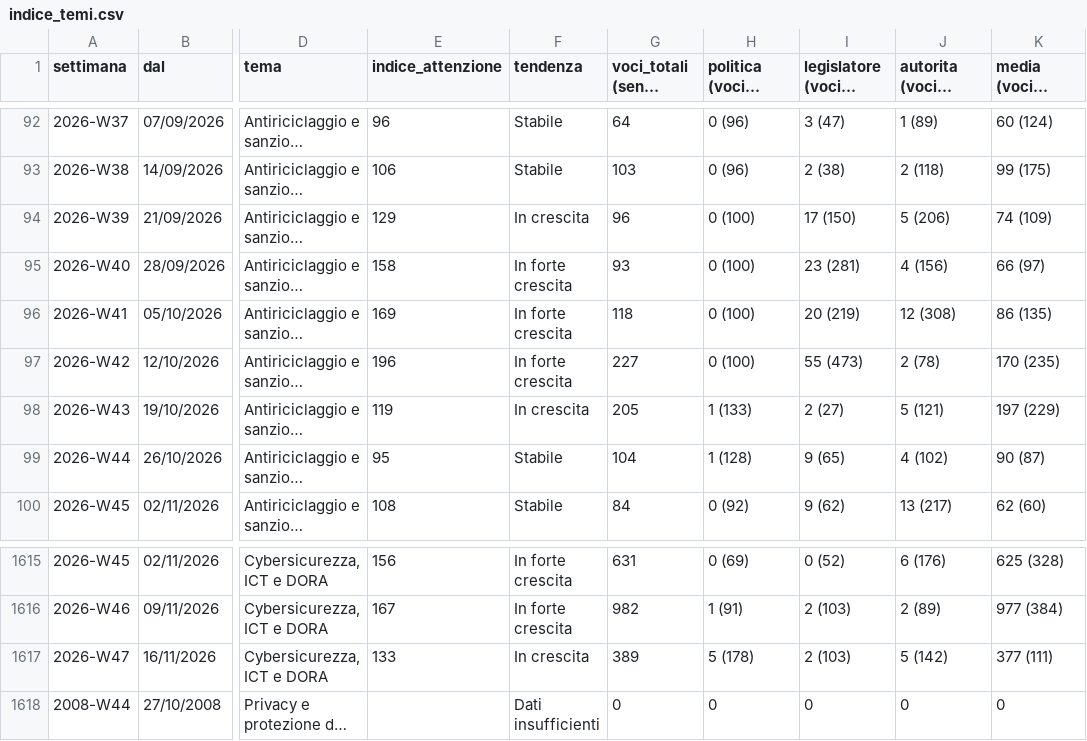
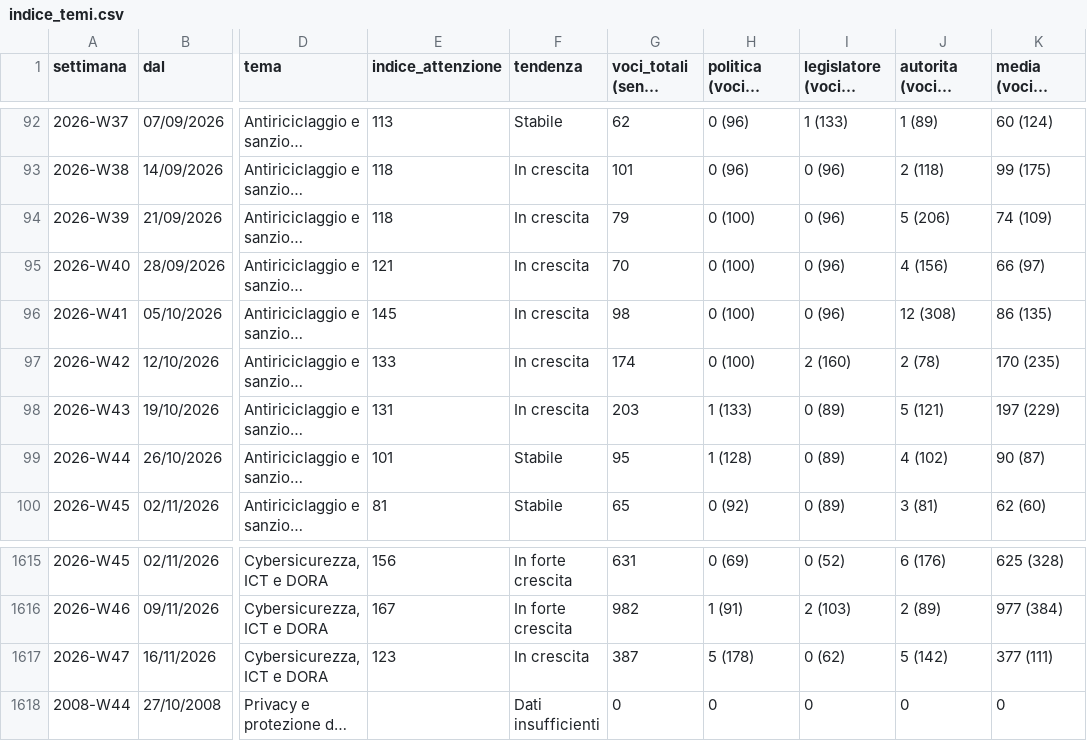
Before and after one commit to nicotena37/vp-alert-feed, a CSV file: archivio/indice_temi.csv, drawn as a sheet; only a part is shown, gaps mark what is left out; long unchanged cells end in …; the diff covers the shown part only; the diff names each change by its address in the sheet, - before the commit and + after, or states it on an @@ line.

```diff
--- a/archivio/indice_temi.csv
+++ b/archivio/indice_temi.csv
-E92 (indice_attenzione): 96
+E92 (indice_attenzione): 113
-G92 (voci_totali (senza studi)): 64
+G92 (voci_totali (senza studi)): 62
-I92 (legislatore (voci e indice)): 3 (47)
+I92 (legislatore (voci e indice)): 1 (133)
-E93 (indice_attenzione): 106
+E93 (indice_attenzione): 118
-F93 (tendenza): Stabile
+F93 (tendenza): In crescita
-G93 (voci_totali (senza studi)): 103
+G93 (voci_totali (senza studi)): 101
-I93 (legislatore (voci e indice)): 2 (38)
+I93 (legislatore (voci e indice)): 0 (96)
-E94 (indice_attenzione): 129
+E94 (indice_attenzione): 118
-G94 (voci_totali (senza studi)): 96
+G94 (voci_totali (senza studi)): 79
-I94 (legislatore (voci e indice)): 17 (150)
+I94 (legislatore (voci e indice)): 0 (96)
-E95 (indice_attenzione): 158
+E95 (indice_attenzione): 121
-F95:F97 (tendenza): In forte crescita
+F95:F97 (tendenza): In crescita
-G95 (voci_totali (senza studi)): 93
+G95 (voci_totali (senza studi)): 70
-I95 (legislatore (voci e indice)): 23 (281)
+I95 (legislatore (voci e indice)): 0 (96)
-E96 (indice_attenzione): 169
+E96 (indice_attenzione): 145
-G96 (voci_totali (senza studi)): 118
+G96 (voci_totali (senza studi)): 98
-I96 (legislatore (voci e indice)): 20 (219)
+I96 (legislatore (voci e indice)): 0 (96)
-E97 (indice_attenzione): 196
+E97 (indice_attenzione): 133
-G97 (voci_totali (senza studi)): 227
+G97 (voci_totali (senza studi)): 174
-I97 (legislatore (voci e indice)): 55 (473)
+I97 (legislatore (voci e indice)): 2 (160)
-E98 (indice_attenzione): 119
+E98 (indice_attenzione): 131
-G98 (voci_totali (senza studi)): 205
+G98 (voci_totali (senza studi)): 203
-I98 (legislatore (voci e indice)): 2 (27)
+I98 (legislatore (voci e indice)): 0 (89)
-E99 (indice_attenzione): 95
+E99 (indice_attenzione): 101
-G99 (voci_totali (senza studi)): 104
+G99 (voci_totali (senza studi)): 95
-I99 (legislatore (voci e indice)): 9 (65)
+I99 (legislatore (voci e indice)): 0 (89)
-E100 (indice_attenzione): 108
+E100 (indice_attenzione): 81
-G100 (voci_totali (senza studi)): 84
+G100 (voci_totali (senza studi)): 65
-I100 (legislatore (voci e indice)): 9 (62)
+I100 (legislatore (voci e indice)): 0 (89)
-J100 (autorita (voci e indice)): 13 (217)
+J100 (autorita (voci e indice)): 3 (81)
-E1617 (indice_attenzione): 133
+E1617 (indice_attenzione): 123
-G1617 (voci_totali (senza studi)): 389
+G1617 (voci_totali (senza studi)): 387
-I1617 (legislatore (voci e indice)): 2 (103)
+I1617 (legislatore (voci e indice)): 0 (62)
```
Also changed, not shown: 62 edited cells elsewhere in this file, archivio/settimanale.csv, 3 other files.
